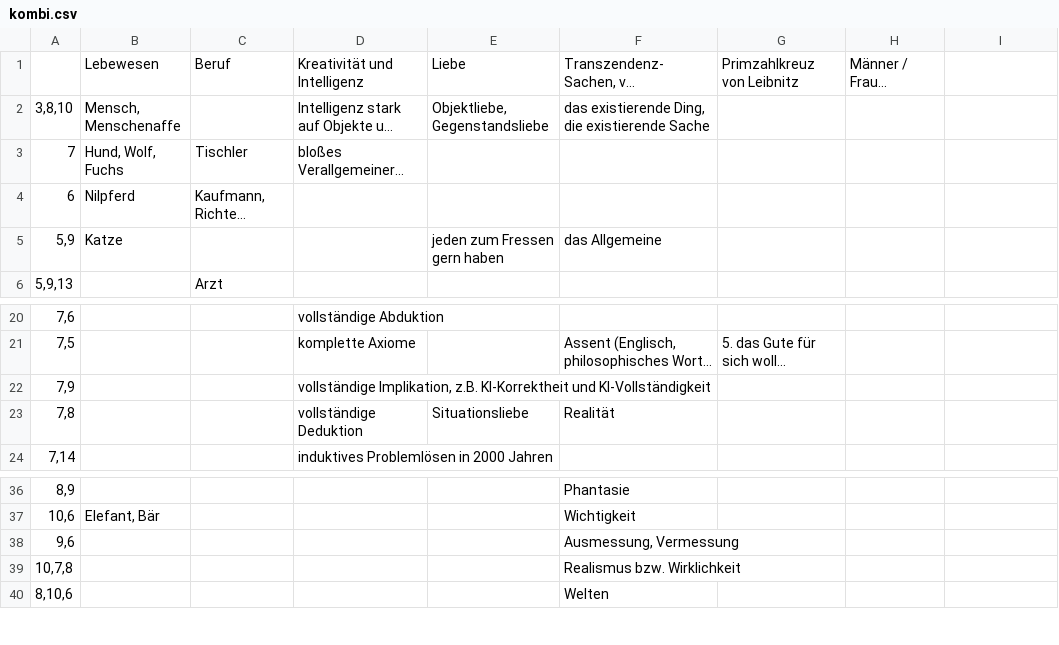
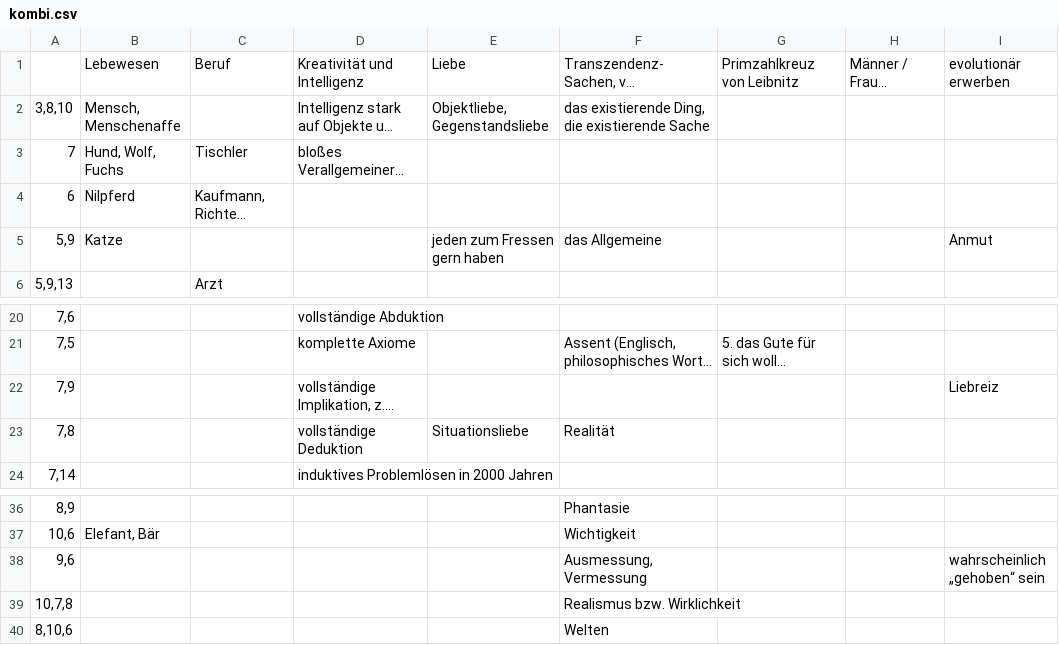
Before and after one commit to githubuser2000/reta.old.repaired, a CSV file: kombi.csv, drawn as a sheet; only a part is shown, gaps mark what is left out; long unchanged cells end in …; the diff names each change by its address in the sheet, - before the commit and + after, or states it on an @@ line.

```diff
--- a/kombi.csv
+++ b/kombi.csv
-I1: (empty)
+I1: evolutionär erwerben
-I5: (empty)
+I5: Anmut
-I22: (empty)
+I22: Liebreiz
-I38: (empty)
+I38: wahrscheinlich „gehoben“ sein
```
Also changed, not shown: 4 other files.
